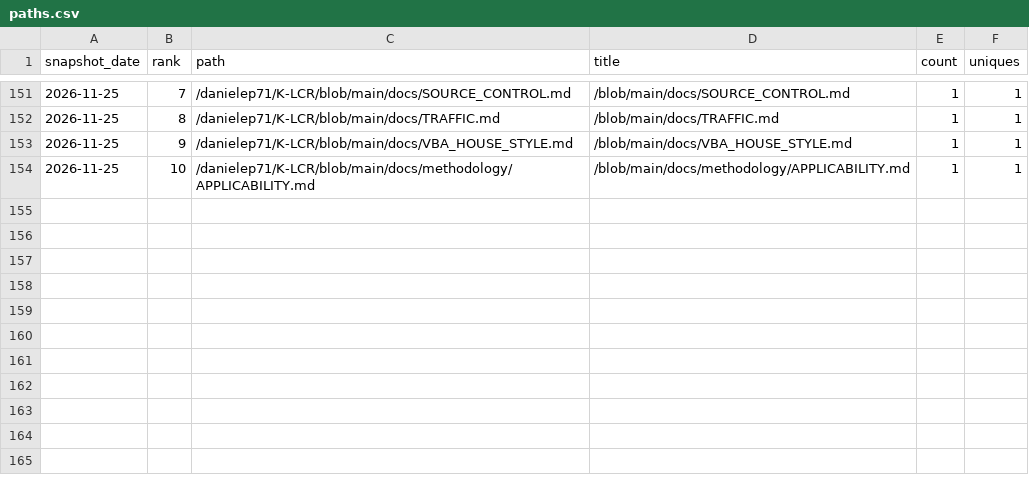
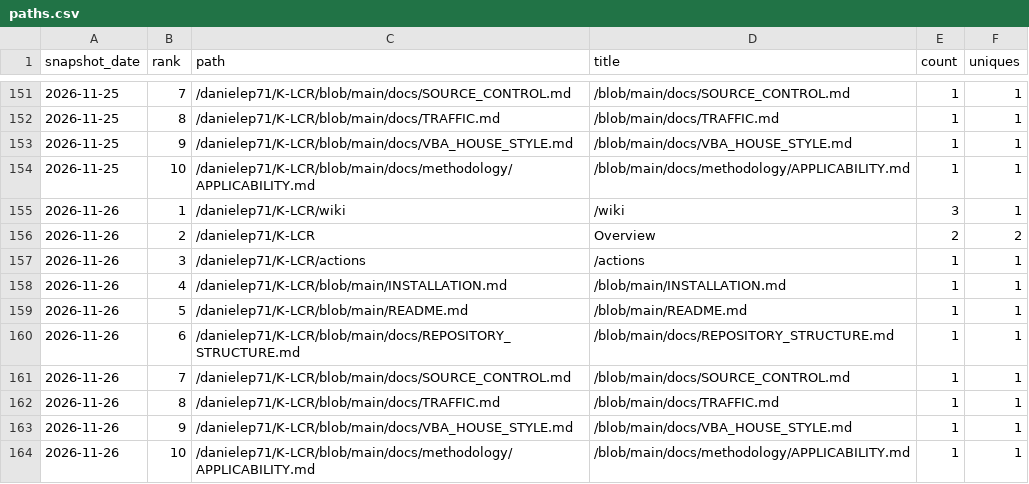
Before and after one commit to danielep71/K-LCR, a CSV file: data/paths.csv, drawn as a sheet; only a part is shown, gaps mark what is left out.

```diff
--- a/data/paths.csv
+++ b/data/paths.csv
@@ -154 +154,11 @@ snapshot_date,rank,path,title,count,uniques
 2026-11-25,10,/danielep71/K-LCR/blob/main/docs/methodology/APPLICABILITY.md,/blob/main/docs/methodology/APPLICABILITY.md,1,1
+2026-11-26,1,/danielep71/K-LCR/wiki,/wiki,3,1
+2026-11-26,2,/danielep71/K-LCR,Overview,2,2
+2026-11-26,3,/danielep71/K-LCR/actions,/actions,1,1
+2026-11-26,4,/danielep71/K-LCR/blob/main/INSTALLATION.md,/blob/main/INSTALLATION.md,1,1
+2026-11-26,5,/danielep71/K-LCR/blob/main/README.md,/blob/main/README.md,1,1
+2026-11-26,6,/danielep71/K-LCR/blob/main/docs/REPOSITORY_STRUCTURE.md,/blob/main/docs/REPOSITORY_STRUCTURE.md,1,1
+2026-11-26,7,/danielep71/K-LCR/blob/main/docs/SOURCE_CONTROL.md,/blob/main/docs/SOURCE_CONTROL.md,1,1
+2026-11-26,8,/danielep71/K-LCR/blob/main/docs/TRAFFIC.md,/blob/main/docs/TRAFFIC.md,1,1
+2026-11-26,9,/danielep71/K-LCR/blob/main/docs/VBA_HOUSE_STYLE.md,/blob/main/docs/VBA_HOUSE_STYLE.md,1,1
+2026-11-26,10,/danielep71/K-LCR/blob/main/docs/methodology/APPLICABILITY.md,/blob/main/docs/methodology/APPLICABILITY.md,1,1
```
Also changed, not shown: data/daily.csv, data/referrers.csv, 4 other files.
